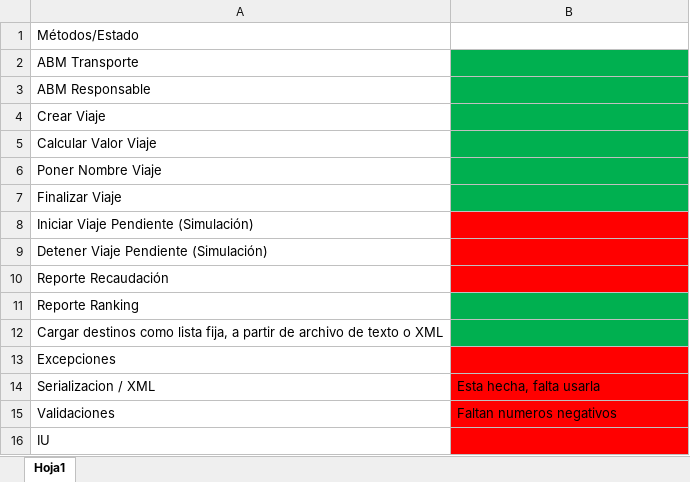
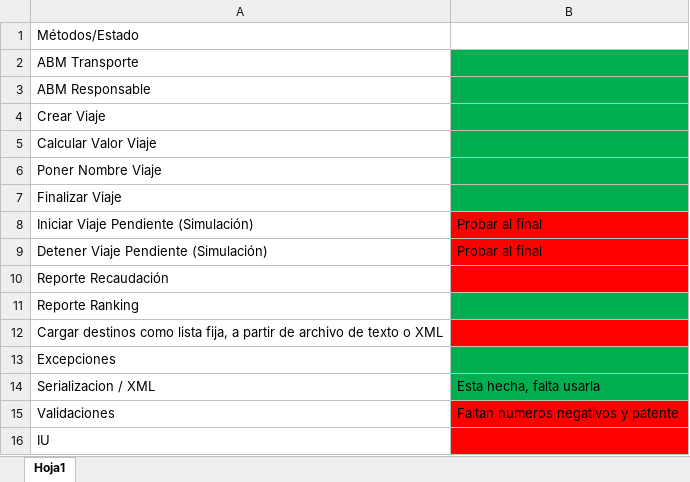
Before and after one commit to ailennn/TPJAVA2016, an Excel workbook: Estado TP.xlsx, sheet Hoja1, drawn as a sheet; values as stored, in another font and other column widths than the file's, no borders; the diff names each change by its address in the sheet, - before the commit and + after, or states it on an @@ line.

Commit message:
actualizacion estado del tp

```diff
--- a/Estado TP.xlsx (sheet Hoja1)
+++ b/Estado TP.xlsx (sheet Hoja1)
-B8:B9: (empty)
+B8:B9: Probar al final
-B12 fill: #00B050
+B12 fill: #FF0000
-B13:B14 fill: #FF0000
+B13:B14 fill: #00B050
-B15: Faltan numeros negativos
+B15: Faltan numeros negativos y patente
```
